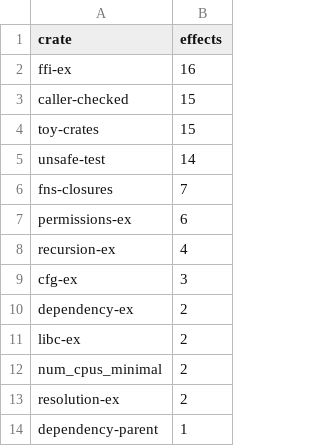
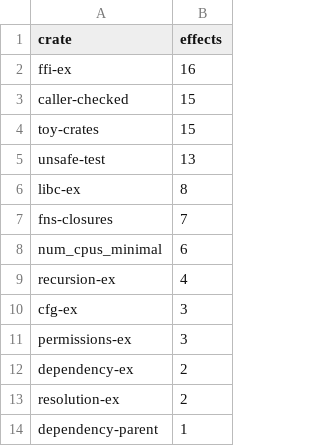
Before and after one commit to PLSysSec/cargo-scan, a CSV file: data/results/test_summary.csv, drawn as a sheet.

```diff
--- a/data/results/test_summary.csv
+++ b/data/results/test_summary.csv
@@ -4,10 +4,10 @@ caller-checked, 15
 toy-crates, 15
-unsafe-test, 14
+unsafe-test, 13
+libc-ex, 8
 fns-closures, 7
-permissions-ex, 6
+num_cpus_minimal, 6
 recursion-ex, 4
 cfg-ex, 3
+permissions-ex, 3
 dependency-ex, 2
-libc-ex, 2
-num_cpus_minimal, 2
 resolution-ex, 2
```
Also changed, not shown: data/results/test_all.csv, data/results/test_metadata.csv, 1 other file.
